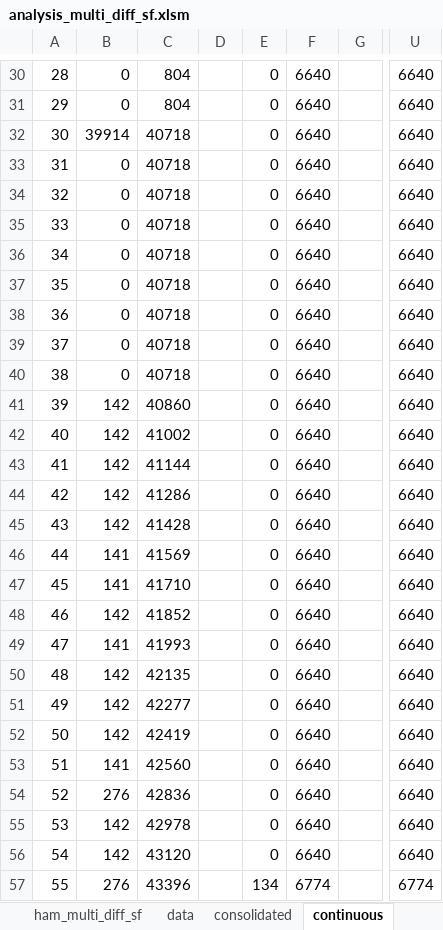
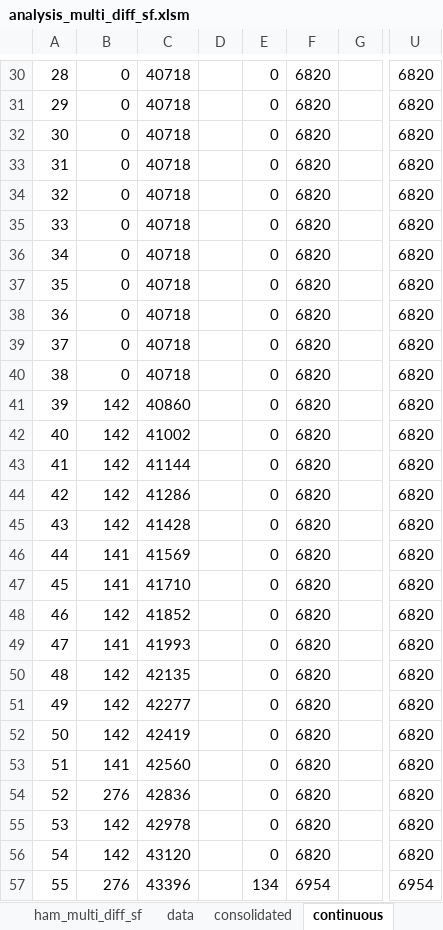
Before and after one commit to jasonyux/mqtt-message-dissemination, an Excel workbook: containers/sub_flood/data1/ham/multi_diff_topic_SF/analysis_multi_diff_sf.xlsm, sheet continuous, drawn as a sheet; only a part is shown, gaps mark what is left out; values as stored, in another font and other column widths than the file's, no borders; charts and pictures not drawn; the diff covers the shown part only; the diff names each change by its address in the sheet, - before the commit and + after, or states it on an @@ line.

```diff
--- a/containers/sub_flood/data1/ham/multi_diff_topic_SF/analysis_multi_diff_sf.xlsm (sheet continuous)
+++ b/containers/sub_flood/data1/ham/multi_diff_topic_SF/analysis_multi_diff_sf.xlsm (sheet continuous)
-C30:C31: 804
+C30:C31: 40718
-F30:F56: 6640
+F30:F56: 6820
-U30:U56: 6640
+U30:U56: 6820
-B32: 39914
+B32: 0
-F57: 6774
+F57: 6954
-U57: 6774
+U57: 6954
```
Also changed, not shown: 488 edited cells elsewhere in this sheet, formulas that keep their value, charts or pictures, 2 other files.
